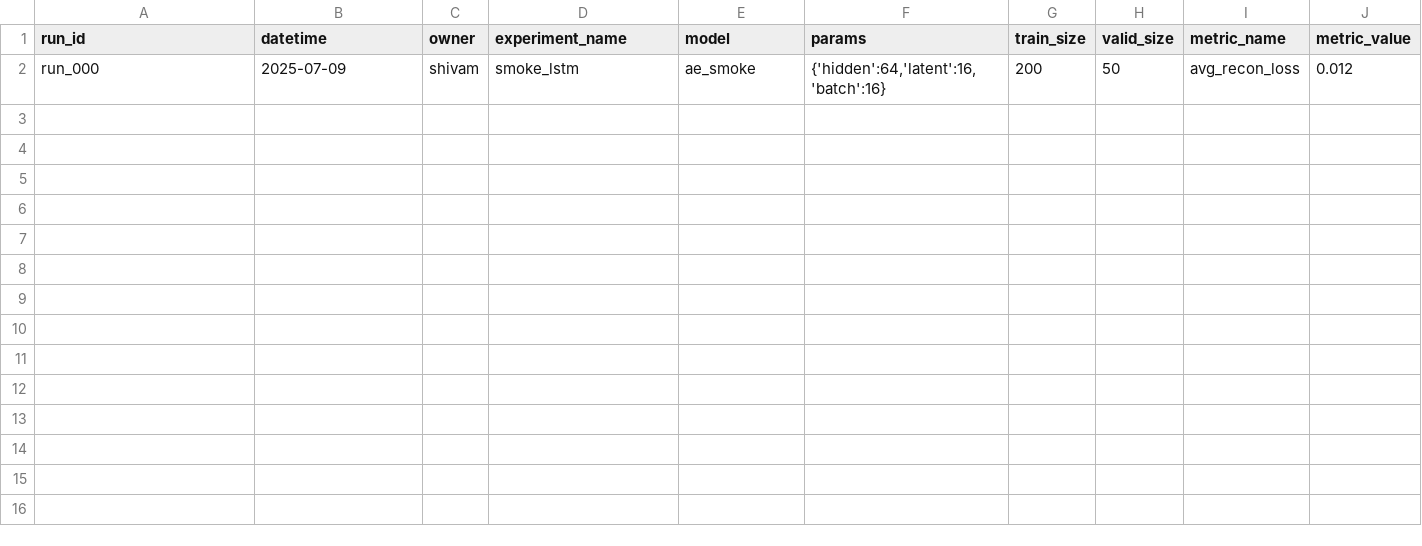
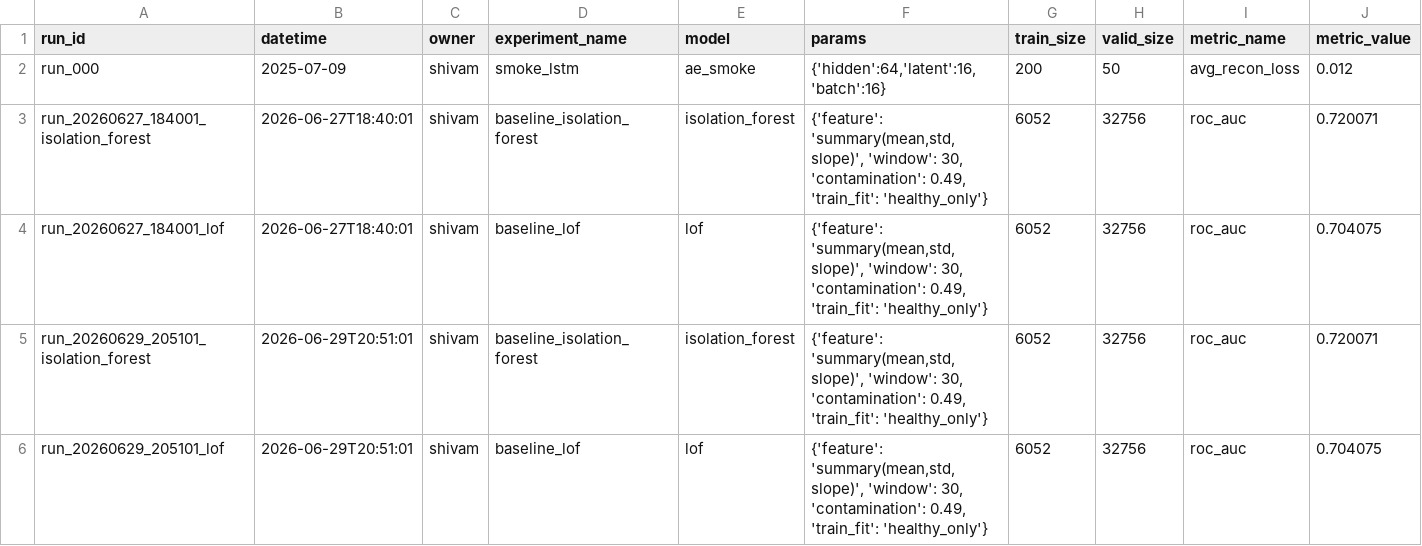
Before and after one commit to shira0123/turbofan-anomaly, a CSV file: experiments/experiments.csv, drawn as a sheet; only a part is shown; rows hold the shown columns only; the diff names each change by its address in the sheet, - before the commit and + after, or states it on an @@ line.

Commit message:
chore: finalize phase-2 closure and neutralize artifact naming

```diff
--- a/experiments/experiments.csv
+++ b/experiments/experiments.csv
+row 3: run_20260627_184001_isolation_forest | 2026-06-27T18:40:01 | shivam | baseline_isolation_forest | isolation_forest | {'feature': 'summary(mean,std,slope)', 'window': 30, 'contamination': 0.49, 'train_fit': 'healthy_only'} | 6052 | 32756 | roc_auc | 0.720071
+row 4: run_20260627_184001_lof | 2026-06-27T18:40:01 | shivam | baseline_lof | lof | {'feature': 'summary(mean,std,slope)', 'window': 30, 'contamination': 0.49, 'train_fit': 'healthy_only'} | 6052 | 32756 | roc_auc | 0.704075
+row 5: run_20260629_205101_isolation_forest | 2026-06-29T20:51:01 | shivam | baseline_isolation_forest | isolation_forest | {'feature': 'summary(mean,std,slope)', 'window': 30, 'contamination': 0.49, 'train_fit': 'healthy_only'} | 6052 | 32756 | roc_auc | 0.720071
+row 6: run_20260629_205101_lof | 2026-06-29T20:51:01 | shivam | baseline_lof | lof | {'feature': 'summary(mean,std,slope)', 'window': 30, 'contamination': 0.49, 'train_fit': 'healthy_only'} | 6052 | 32756 | roc_auc | 0.704075
```
Also changed, not shown: 14 other files.
